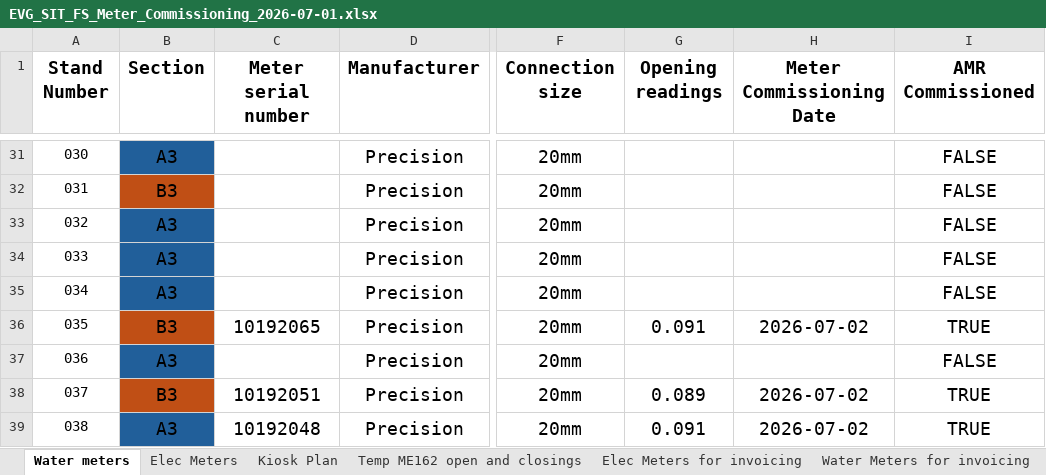
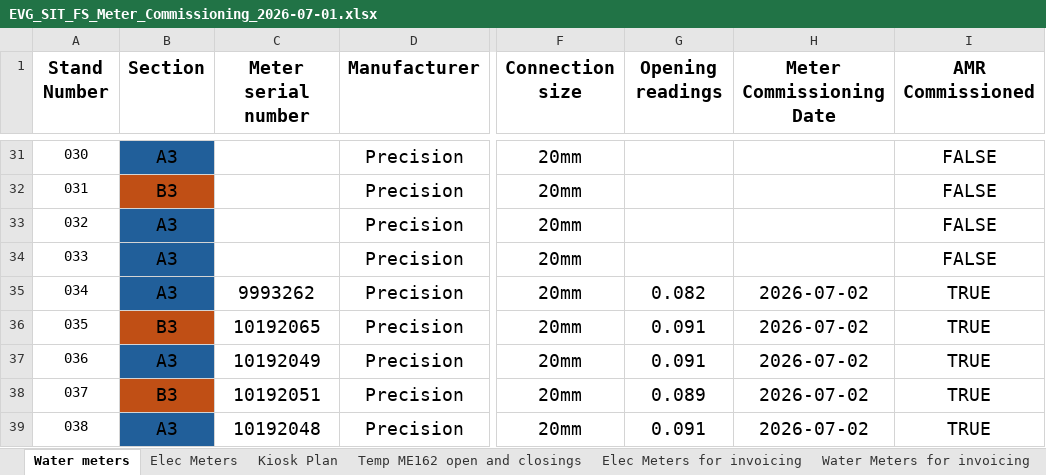
Before and after one commit to ruanvanheerden97/EVGSitariProject, an Excel workbook: EVG_SIT_FS_Meter_Commissioning_2026-07-01.xlsx, sheet Water meters, drawn as a sheet; only a part is shown, gaps mark what is left out; values as stored, in another font and other column widths than the file's, no borders; conditional formats not drawn; the diff names each change by its address in the sheet, - before the commit and + after, or states it on an @@ line.

Commit message:
Added 2 meters

```diff
--- a/EVG_SIT_FS_Meter_Commissioning_2026-07-01.xlsx (sheet Water meters)
+++ b/EVG_SIT_FS_Meter_Commissioning_2026-07-01.xlsx (sheet Water meters)
-C35 (Meter serial number): (empty)
+C35 (Meter serial number): 9993262
-G35 (Opening readings): (empty)
+G35 (Opening readings): 0.082
-H35 (Meter Commissioning Date): (empty)
+H35 (Meter Commissioning Date): 2026-07-02
-I35 (AMR Commissioned): FALSE
+I35 (AMR Commissioned): TRUE
-C37 (Meter serial number): (empty)
+C37 (Meter serial number): 10192049
-G37 (Opening readings): (empty)
+G37 (Opening readings): 0.091
-H37 (Meter Commissioning Date): (empty)
+H37 (Meter Commissioning Date): 2026-07-02
-I37 (AMR Commissioned): FALSE
+I37 (AMR Commissioned): TRUE
```
